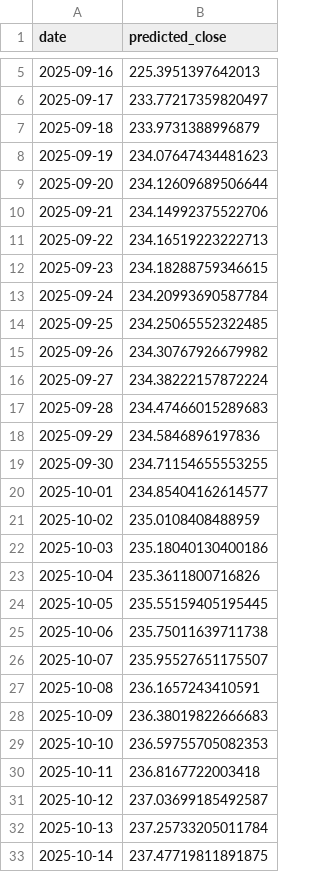
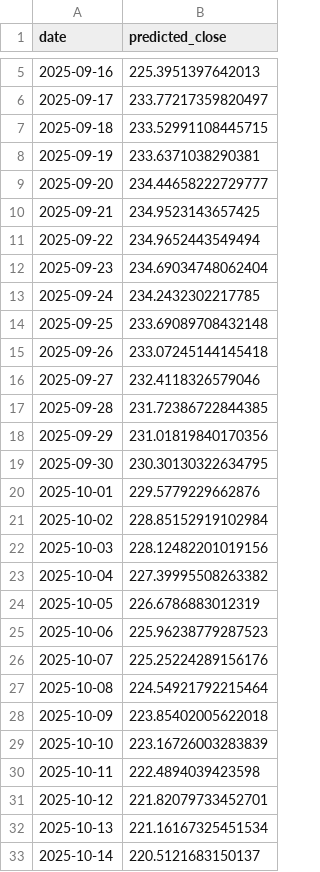
Before and after one commit to callmeflamee/Stock_Predictor_Pro, a CSV file: public/predictions/AAPL_historical_predictions.csv, drawn as a sheet; only a part is shown, gaps mark what is left out; the diff covers the shown part only.

```diff
--- a/public/predictions/AAPL_historical_predictions.csv
+++ b/public/predictions/AAPL_historical_predictions.csv
@@ -6,28 +6,28 @@ date,predicted_close
 2025-09-17,233.77217359820497
-2025-09-18,233.9731388996879
-2025-09-19,234.07647434481623
-2025-09-20,234.12609689506644
-2025-09-21,234.14992375522706
-2025-09-22,234.16519223222713
-2025-09-23,234.18288759346615
-2025-09-24,234.20993690587784
-2025-09-25,234.25065552322485
-2025-09-26,234.30767926679982
-2025-09-27,234.38222157872224
-2025-09-28,234.47466015289683
-2025-09-29,234.5846896197836
-2025-09-30,234.71154655553255
-2025-10-01,234.85404162614577
-2025-10-02,235.0108408488959
-2025-10-03,235.18040130400186
-2025-10-04,235.3611800716826
-2025-10-05,235.55159405195445
-2025-10-06,235.75011639711738
-2025-10-07,235.95527651175507
-2025-10-08,236.1657243410591
-2025-10-09,236.38019822666683
-2025-10-10,236.59755705082353
-2025-10-11,236.8167722003418
-2025-10-12,237.03699185492587
-2025-10-13,237.25733205011784
-2025-10-14,237.47719811891875
+2025-09-18,233.52991108445715
+2025-09-19,233.6371038290381
+2025-09-20,234.44658222729777
+2025-09-21,234.9523143657425
+2025-09-22,234.9652443549494
+2025-09-23,234.69034748062404
+2025-09-24,234.2432302217785
+2025-09-25,233.69089708432148
+2025-09-26,233.07245144145418
+2025-09-27,232.4118326579046
+2025-09-28,231.72386722844385
+2025-09-29,231.01819840170356
+2025-09-30,230.30130322634795
+2025-10-01,229.5779229662876
+2025-10-02,228.85152919102984
+2025-10-03,228.12482201019156
+2025-10-04,227.39995508263382
+2025-10-05,226.6786883012319
+2025-10-06,225.96238779287523
+2025-10-07,225.25224289156176
+2025-10-08,224.54921792215464
+2025-10-09,223.85402005622018
+2025-10-10,223.16726003283839
+2025-10-11,222.4894039423598
+2025-10-12,221.82079733452701
+2025-10-13,221.16167325451534
+2025-10-14,220.5121683150137
```
Also changed, not shown: 3 added rows and 2 edited cells elsewhere in this file, public/predictions/GOOGL_historical_predictions.csv, public/predictions/MSFT_historical_predictions.csv, 14 other files.
